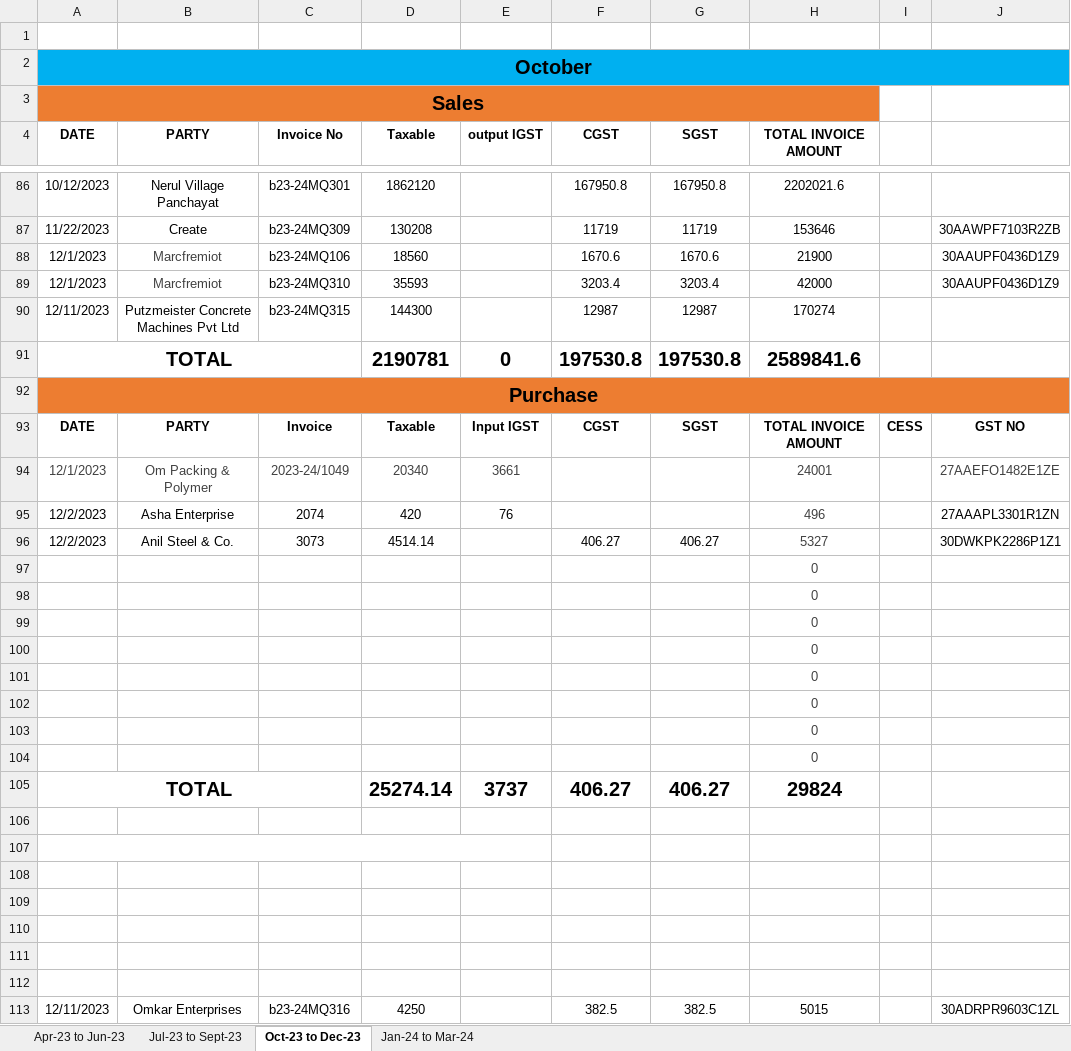
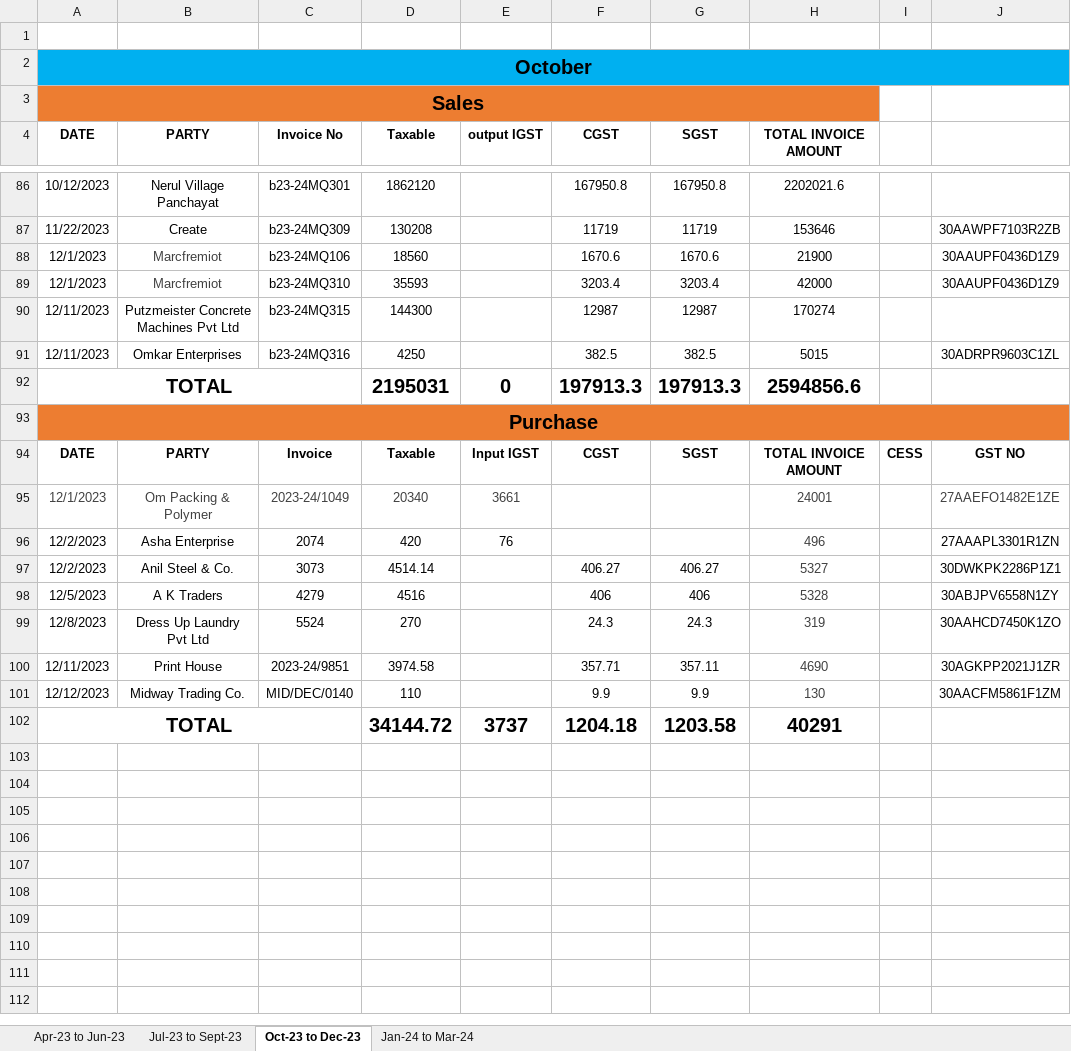
Before and after one commit to JPTechatronics/J-P-Techatronics-2023-2024, an Excel workbook: Copy of GST.xlsx, sheet Oct-23 to Dec-23, drawn as a sheet; only a part is shown, gaps mark what is left out; values as stored, in another font and other column widths than the file's, no borders; removed rows and columns are numbered as before the commit, all else as after; the diff covers the shown part only; the diff names each change by its address in the sheet, - before the commit and + after, or states it on an @@ line.

Commit message:
Add files via upload

```diff
--- a/Copy of GST.xlsx (sheet Oct-23 to Dec-23)
+++ b/Copy of GST.xlsx (sheet Oct-23 to Dec-23)
@@ row 113 moved to row 91: 12/11/2023 @@
-D92 (Taxable): 2190781
+D92 (Taxable): 2195031
-F92 (CGST): 197530.8
+F92 (CGST): 197913.3
-G92 (SGST): 197530.8
+G92 (SGST): 197913.3
-H92 (TOTAL INVOICE AMOUNT): 2589841.6
+H92 (TOTAL INVOICE AMOUNT): 2594856.6
-row 97:  |  |  |  |  |  |  | 0
-row 98:  |  |  |  |  |  |  | 0
-row 99:  |  |  |  |  |  |  | 0
-row 100:  |  |  |  |  |  |  | 0
-row 101:  |  |  |  |  |  |  | 0
-row 102:  |  |  |  |  |  |  | 0
-row 103:  |  |  |  |  |  |  | 0
-row 104:  |  |  |  |  |  |  | 0
-row 105: TOTAL |  |  | 25274.14 | 3737 | 406.27 | 406.27 | 29824
-row 98: (empty)
+row 98: 12/5/2023 | A K Traders | 4279 | 4516 |  | 406 | 406 | 5328 |  | 30ABJPV6558N1ZY
-row 99: (empty)
+row 99: 12/8/2023 | Dress Up Laundry Pvt Ltd | 5524 | 270 |  | 24.3 | 24.3 | 319 |  | 30AAHCD7450K1ZO
-A107:E107 merged
-row 100: (empty)
+row 100: 12/11/2023 | Print House | 2023-24/9851 | 3974.58 |  | 357.71 | 357.11 | 4690 |  | 30AGKPP2021J1ZR
-row 101: (empty)
+row 101: 12/12/2023 | Midway Trading Co. | MID/DEC/0140 | 110 |  | 9.9 | 9.9 | 130 |  | 30AACFM5861F1ZM
-row 102: (empty)
+row 102: TOTAL |  |  | 34144.72 | 3737 | 1204.18 | 1203.58 | 40291
+A102:C102 merged
-row 111: (empty)
-row 112: (empty)
```
Also changed, not shown: 3 edited cells elsewhere in this sheet, formulas that keep their value.
